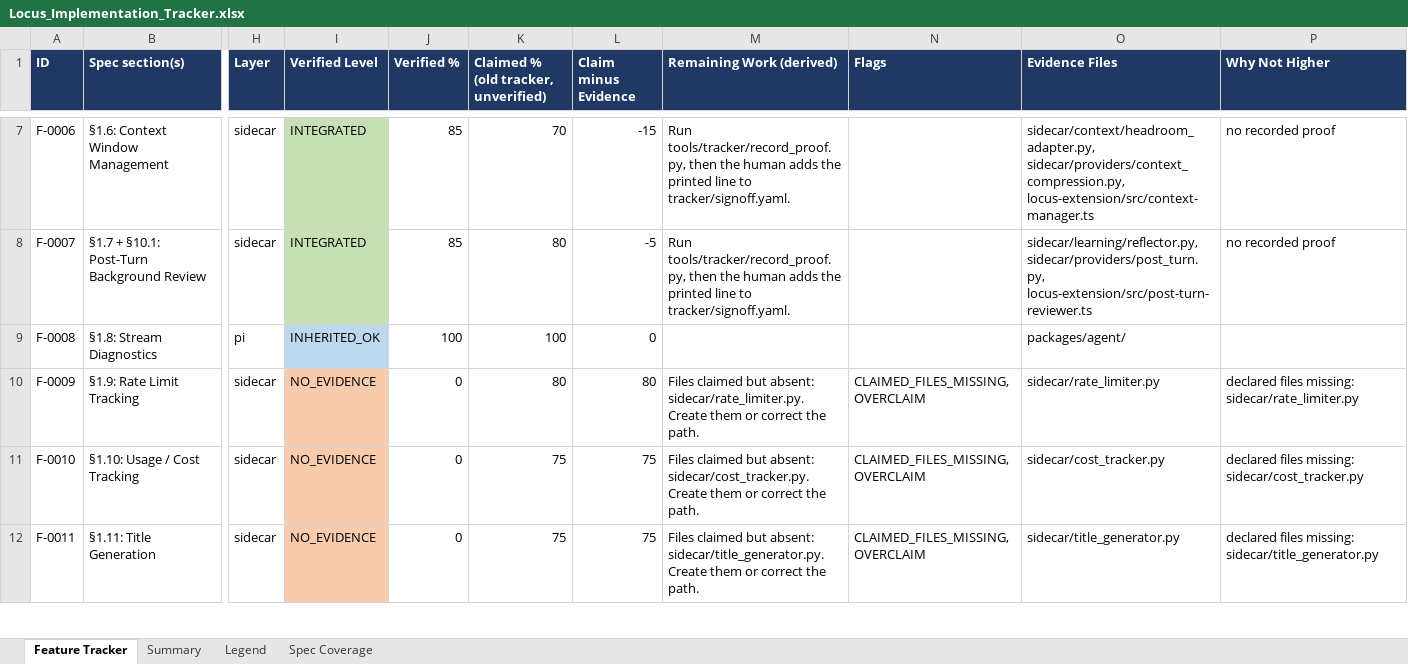
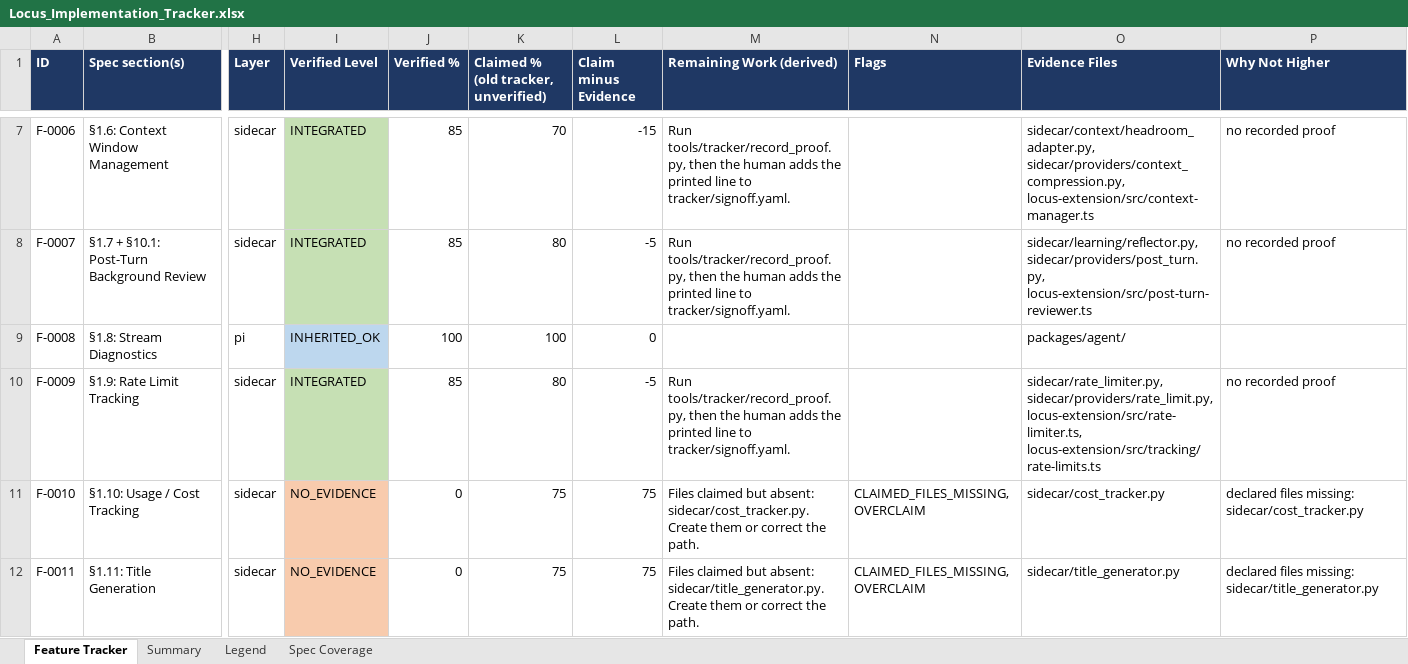
Before and after one commit to Shivamxp23/Locus-OS, an Excel workbook: .keysndocs/Documentation/Implementation Plans/Implementation Report/Locus_Implementation_Tracker.xlsx, sheet Feature Tracker, drawn as a sheet; only a part is shown, gaps mark what is left out; values as stored, in another font and other column widths than the file's, no borders; the diff names each change by its address in the sheet, - before the commit and + after, or states it on an @@ line.

Commit message:
chore(tracker): refresh after US-28

```diff
--- a/.keysndocs/Documentation/Implementation Plans/Implementation Report/Locus_Implementation_Tracker.xlsx (sheet Feature Tracker)
+++ b/.keysndocs/Documentation/Implementation Plans/Implementation Report/Locus_Implementation_Tracker.xlsx (sheet Feature Tracker)
-I10 (Verified Level): NO_EVIDENCE
+I10 (Verified Level): INTEGRATED
-I10 fill: #F8CBAD
+I10 fill: #C6E0B4
-J10 (Verified %): 0
+J10 (Verified %): 85
-L10 (Claim minus Evidence): 80
+L10 (Claim minus Evidence): -5
-M10 (Remaining Work (derived)): Files claimed but absent: sidecar/rate_limiter.py. Create them or correct the path.
+M10 (Remaining Work (derived)): Run tools/tracker/record_proof.py, then the human adds the printed line to tracker/signoff.yaml.
-N10 (Flags): CLAIMED_FILES_MISSING, OVERCLAIM
+N10 (Flags): (empty)
-O10 (Evidence Files): sidecar/rate_limiter.py
+O10 (Evidence Files): sidecar/rate_limiter.py, sidecar/providers/rate_limit.py, locus-extension/src/rate-limiter.ts, locus-extension/src/tracking/rate-limits.ts
-P10 (Why Not Higher): declared files missing: sidecar/rate_limiter.py
+P10 (Why Not Higher): no recorded proof
```
Also changed, not shown: sheet Summary, 3 other files.
